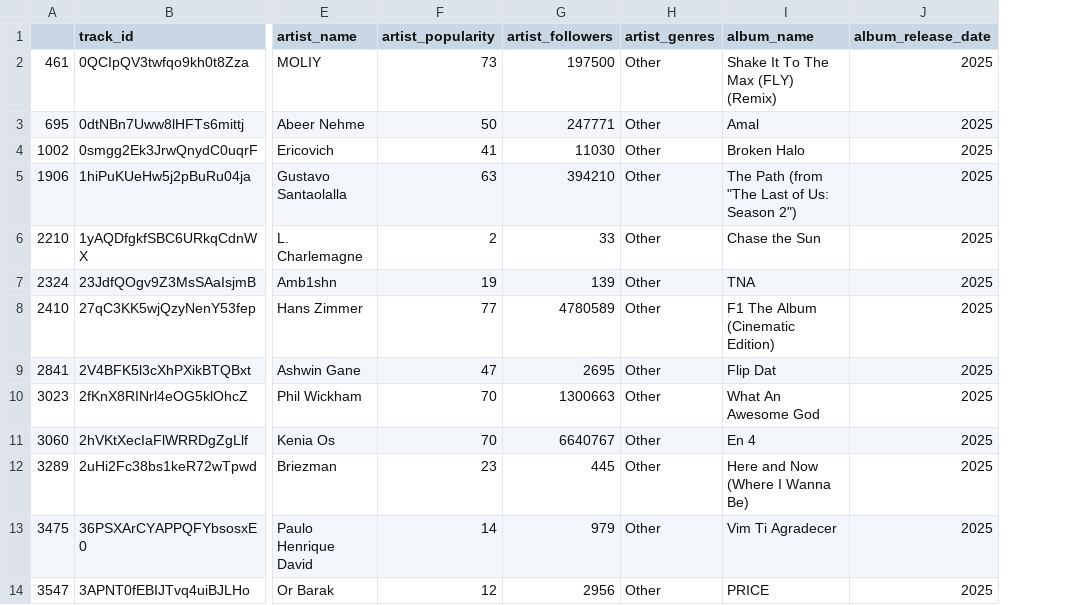
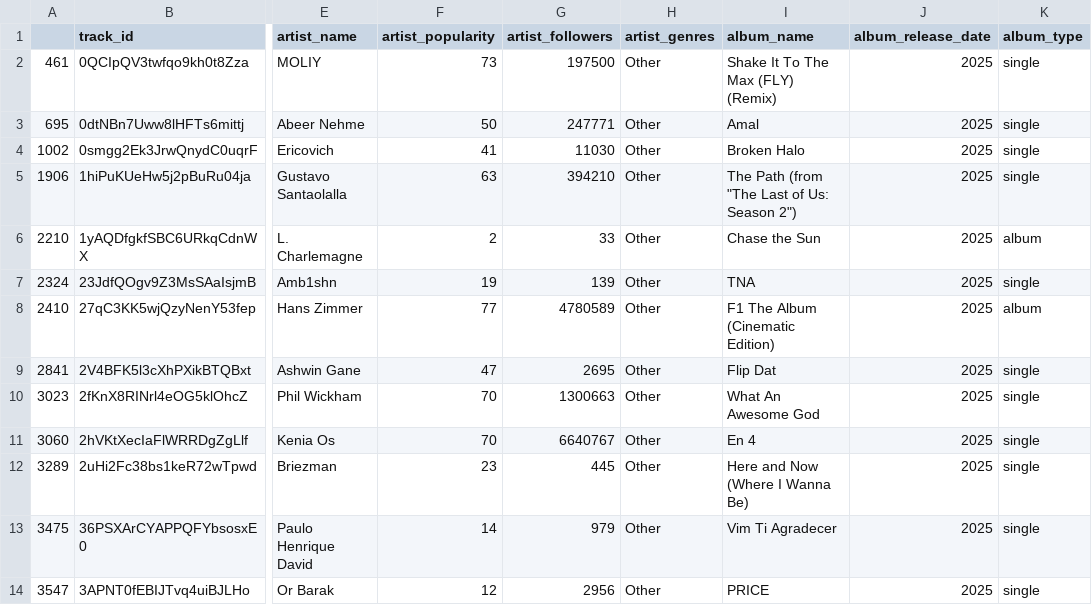
Before and after one commit to isg75/first_project, a CSV file: data/clean/other_2025.csv, drawn as a sheet; only a part is shown, gaps mark what is left out; the diff names each change by its address in the sheet, - before the commit and + after, or states it on an @@ line.

```diff
--- a/data/clean/other_2025.csv
+++ b/data/clean/other_2025.csv
+column K (album_type), rows 2-14: single | single | single | single | album | single | album | single | single | single | single | single | single
```
Also changed, not shown: data/clean/last_year_tracks.csv, 4 other files.
